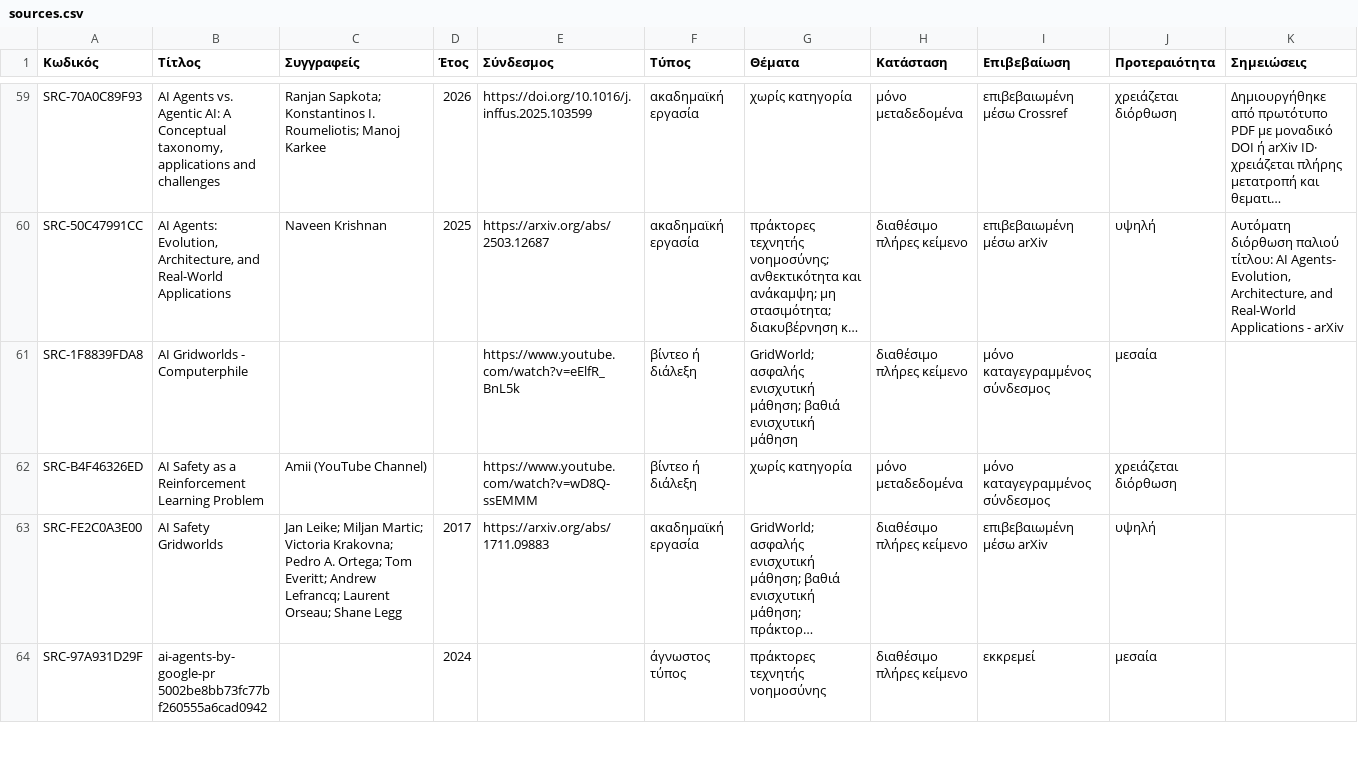
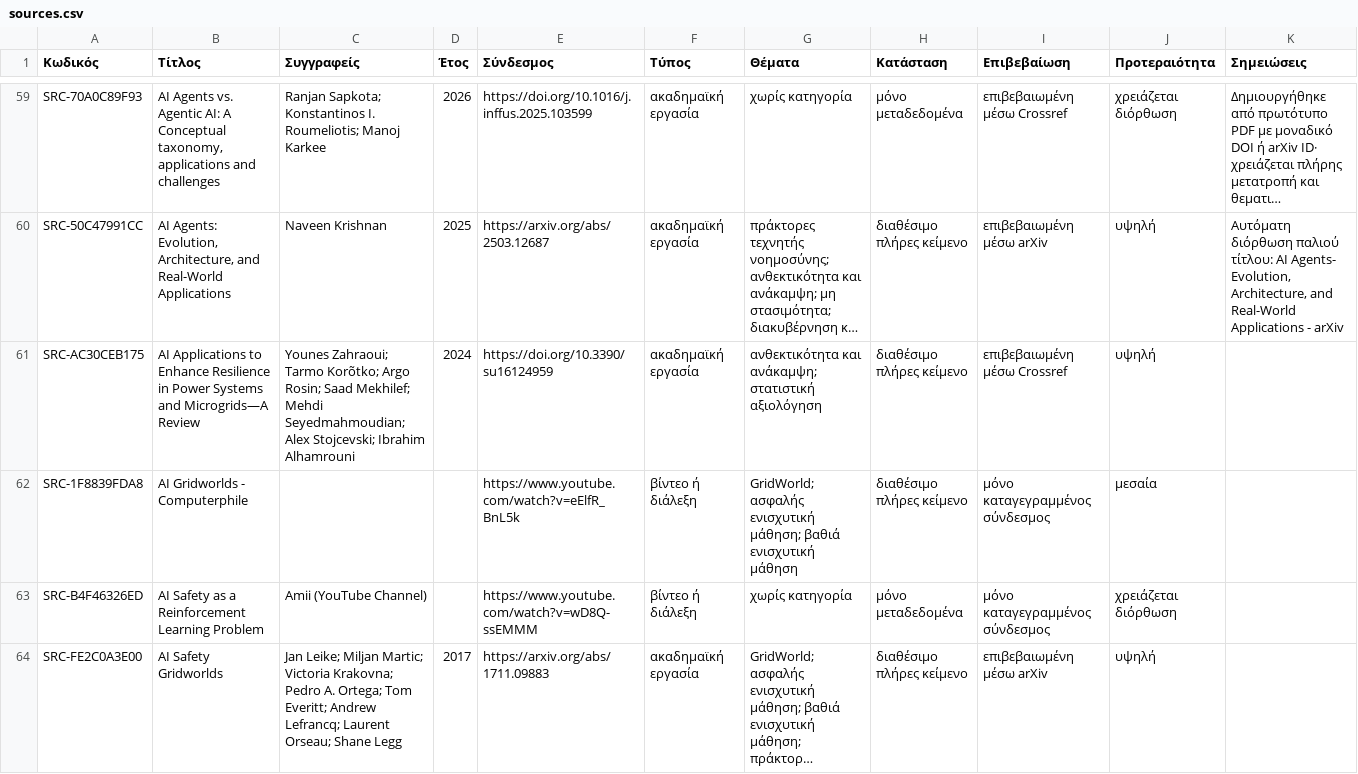
Before and after one commit to MariosGiannakaras/resilient-ai-agents-thesis, a CSV file: research/bibliography/catalog/sources.csv, drawn as a sheet; only a part is shown, gaps mark what is left out; the shorter side is filled out with more unchanged rows; long unchanged cells end in …; the diff covers the shown part only; the diff names each change by its address in the sheet, - before the commit and + after, or states it on an @@ line.

```diff
--- a/research/bibliography/catalog/sources.csv
+++ b/research/bibliography/catalog/sources.csv
+row 61: SRC-AC30CEB175 | AI Applications to Enhance Resilience in Power Systems and Microgrids—A Review | Younes Zahraoui; Tarmo Korõtko; Argo Rosin; Saad Mekhilef; Mehdi Seyedmahmoudian; Alex Stojcevski; Ibrahim Alhamrouni | 2024 | https://doi.org/10.3390/su16124959 | ακαδημαϊκή εργασία | ανθεκτικότητα και ανάκαμψη; στατιστική αξιολόγηση | διαθέσιμο πλήρες κείμενο | επιβεβαιωμένη μέσω Crossref | υψηλή
```
Also changed, not shown: 1 added row elsewhere in this file, research/bibliography/catalog/analysis-status.csv, research/bibliography/catalog/originals-index.csv, 41 other files.
